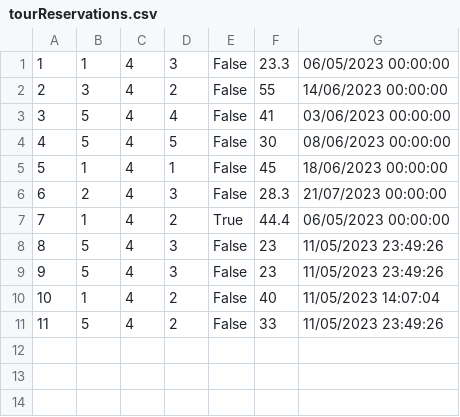
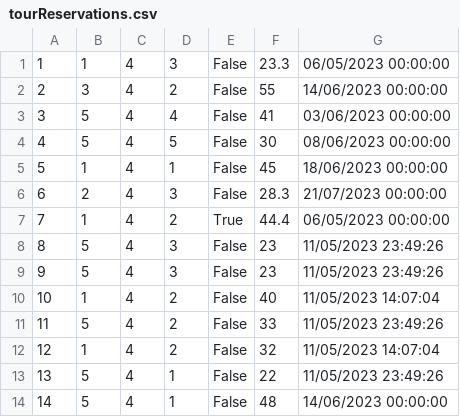
Before and after one commit to urosjevtic/SIMS-project, a CSV file: InitialProject/InitialProject/Resources/Data/tourReservations.csv, drawn as a sheet.

Commit message:
creating complex tours

```diff
--- a/InitialProject/InitialProject/Resources/Data/tourReservations.csv
+++ b/InitialProject/InitialProject/Resources/Data/tourReservations.csv
@@ -11 +11,4 @@
 11|5|4|2|False|33|11/05/2023 23:49:26
+12|1|4|2|False|32|11/05/2023 14:07:04
+13|5|4|1|False|22|11/05/2023 23:49:26
+14|5|4|1|False|48|14/06/2023 00:00:00
```
Also changed, not shown: 19 other files.
